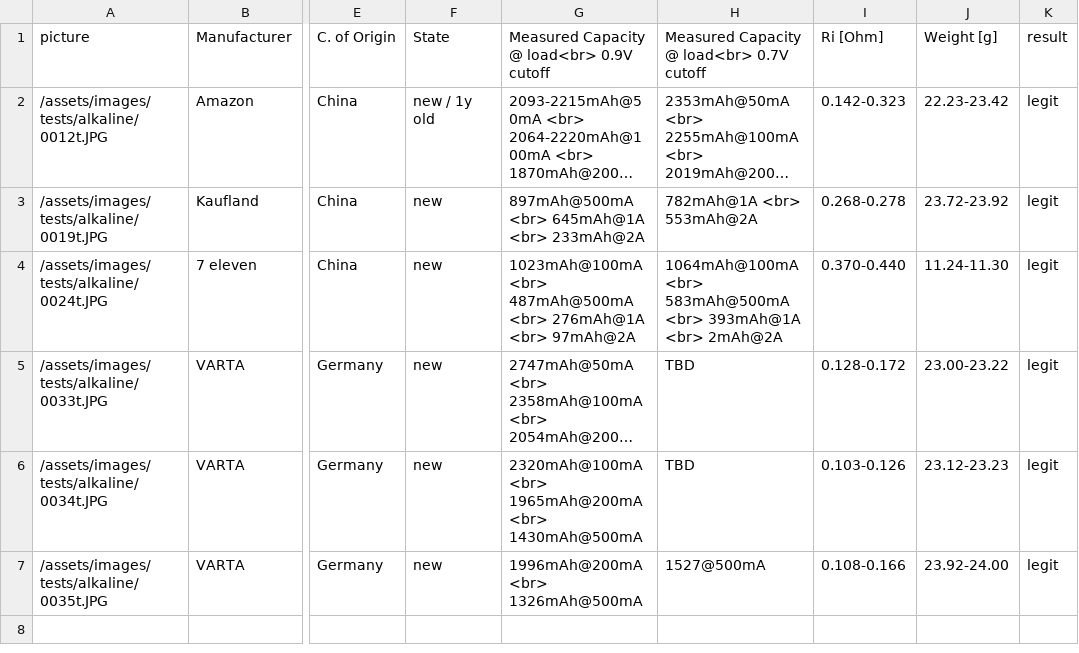
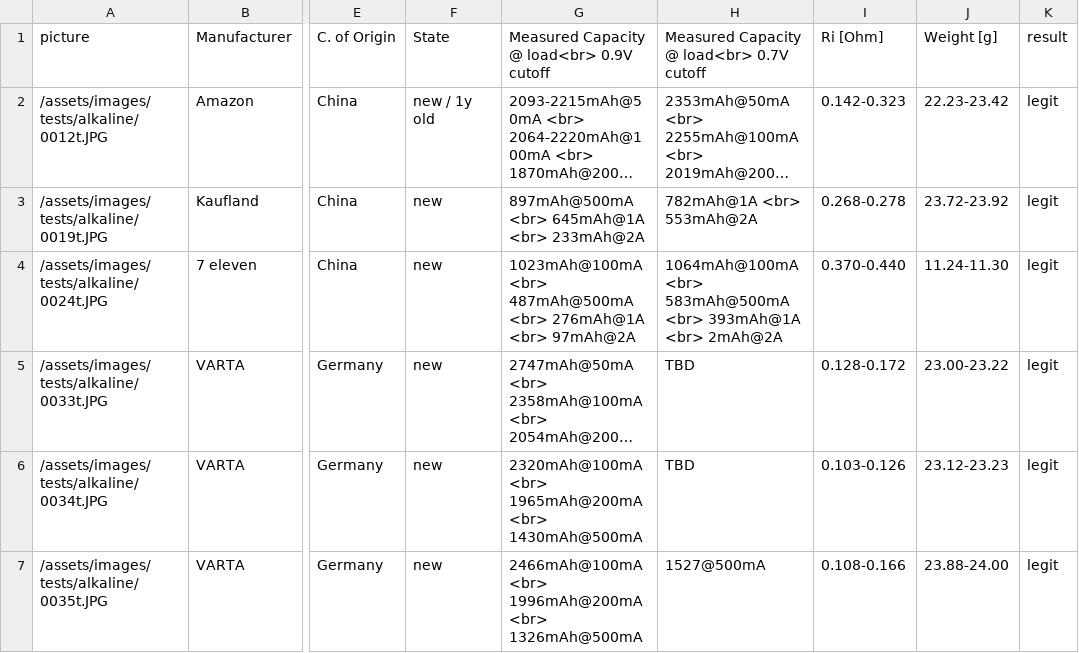
Before and after one commit to markste-in/battery-test, a CSV file: _data/alkaline.csv, drawn as a sheet; only a part is shown, gaps mark what is left out; long unchanged cells end in …; the diff names each change by its address in the sheet, - before the commit and + after, or states it on an @@ line.

Commit message:
new results

```diff
--- a/_data/alkaline.csv
+++ b/_data/alkaline.csv
-G7: 1996mAh@200mA <br> 1326mAh@500mA
+G7: 2466mAh@100mA <br> 1996mAh@200mA <br> 1326mAh@500mA
-J7: 23.92-24.00
+J7: 23.88-24.00
```
